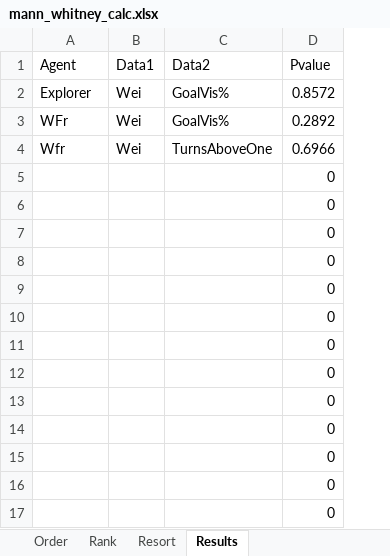
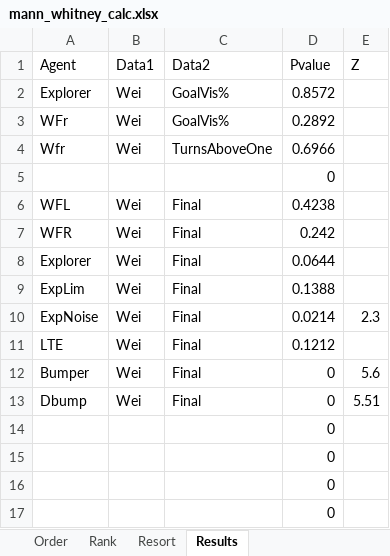
Before and after one commit to ianmalcolm/ppp, an Excel workbook: PPP/Design Results 2/mann_whitney_calc.xlsx, sheet Results, drawn as a sheet; values as stored, in another font and other column widths than the file's, no borders; conditional formats not drawn; removed rows and columns are numbered as before the commit, all else as after; the diff names each change by its address in the sheet, - before the commit and + after, or states it on an @@ line.

```diff
--- a/PPP/Design Results 2/mann_whitney_calc.xlsx (sheet Results)
+++ b/PPP/Design Results 2/mann_whitney_calc.xlsx (sheet Results)
+column E (Z), empty
+row 6: WFL | Wei | Final | 0.4238
+row 7: WFR | Wei | Final | 0.242
+row 8: Explorer | Wei | Final | 0.0644
+row 9: ExpLim | Wei | Final | 0.1388
+row 10: ExpNoise | Wei | Final | 0.0214 | 2.3
+row 11: LTE | Wei | Final | 0.1212
+row 12: Bumper | Wei | Final | 0 | 5.6
+row 13: Dbump | Wei | Final | 0 | 5.51
-row 10:  |  |  | 0
-row 11:  |  |  | 0
-row 12:  |  |  | 0
-row 13:  |  |  | 0
-row 14:  |  |  | 0
-row 15:  |  |  | 0
-row 16:  |  |  | 0
-row 17:  |  |  | 0
```
Also changed, not shown: sheet Order, sheet Resort, sheet Rank, 15 other files.
